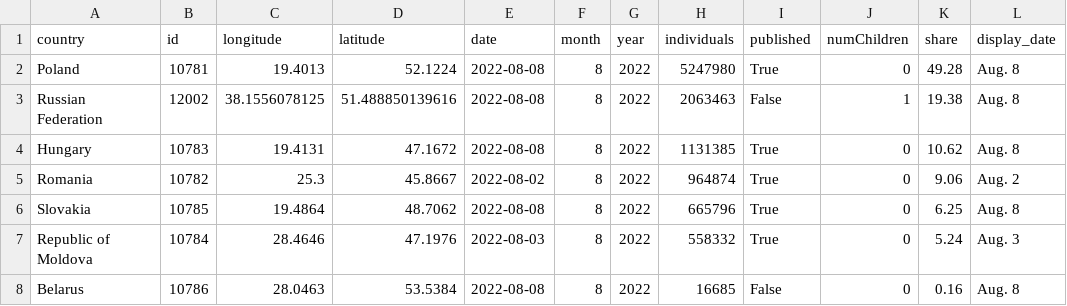
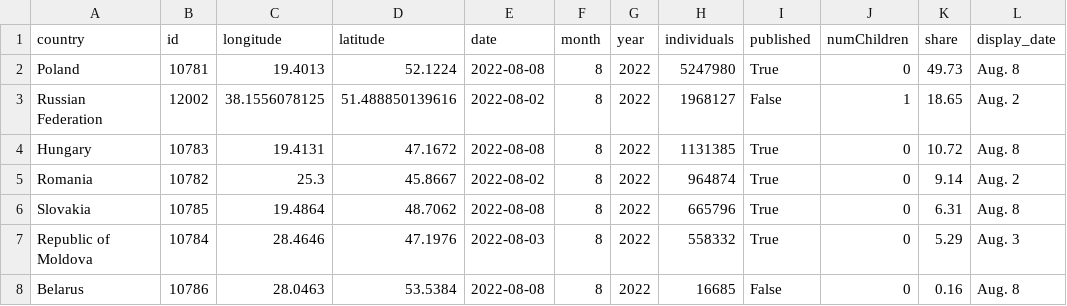
Before and after one commit to gridviz/ukraine-refugees, a CSV file: data/processed/ukraine_refugees_totals_countries.csv, drawn as a sheet.

```diff
--- a/data/processed/ukraine_refugees_totals_countries.csv
+++ b/data/processed/ukraine_refugees_totals_countries.csv
@@ -1,8 +1,8 @@
 country,id,longitude,latitude,date,month,year,individuals,published,numChildren,share,display_date
-Poland,10781,19.4013,52.1224,2022-08-08,8,2022,5247980,True,0,49.28,Aug. 8
-Russian Federation,12002,38.1556078125,51.488850139616,2022-08-08,8,2022,2063463,False,1,19.38,Aug. 8
-Hungary,10783,19.4131,47.1672,2022-08-08,8,2022,1131385,True,0,10.62,Aug. 8
-Romania,10782,25.3,45.8667,2022-08-02,8,2022,964874,True,0,9.06,Aug. 2
-Slovakia,10785,19.4864,48.7062,2022-08-08,8,2022,665796,True,0,6.25,Aug. 8
-Republic of Moldova,10784,28.4646,47.1976,2022-08-03,8,2022,558332,True,0,5.24,Aug. 3
+Poland,10781,19.4013,52.1224,2022-08-08,8,2022,5247980,True,0,49.73,Aug. 8
+Russian Federation,12002,38.1556078125,51.488850139616,2022-08-02,8,2022,1968127,False,1,18.65,Aug. 2
+Hungary,10783,19.4131,47.1672,2022-08-08,8,2022,1131385,True,0,10.72,Aug. 8
+Romania,10782,25.3,45.8667,2022-08-02,8,2022,964874,True,0,9.14,Aug. 2
+Slovakia,10785,19.4864,48.7062,2022-08-08,8,2022,665796,True,0,6.31,Aug. 8
+Republic of Moldova,10784,28.4646,47.1976,2022-08-03,8,2022,558332,True,0,5.29,Aug. 3
 Belarus,10786,28.0463,53.5384,2022-08-08,8,2022,16685,False,0,0.16,Aug. 8
```
Also changed, not shown: data/processed/ukraine_refugees_totals_timeseries.csv.
